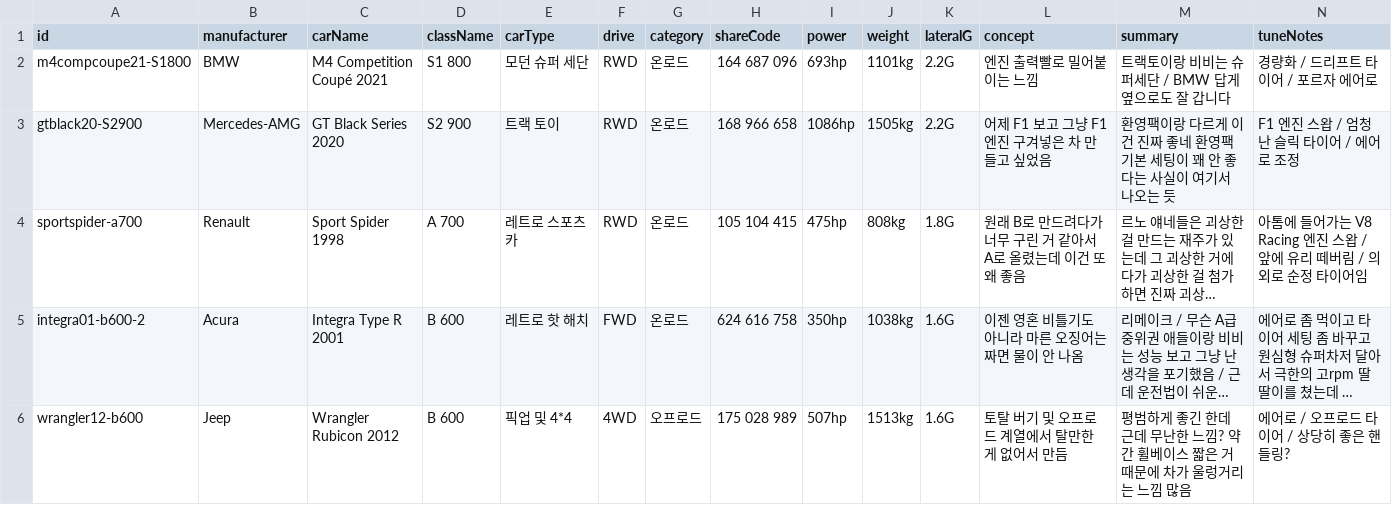
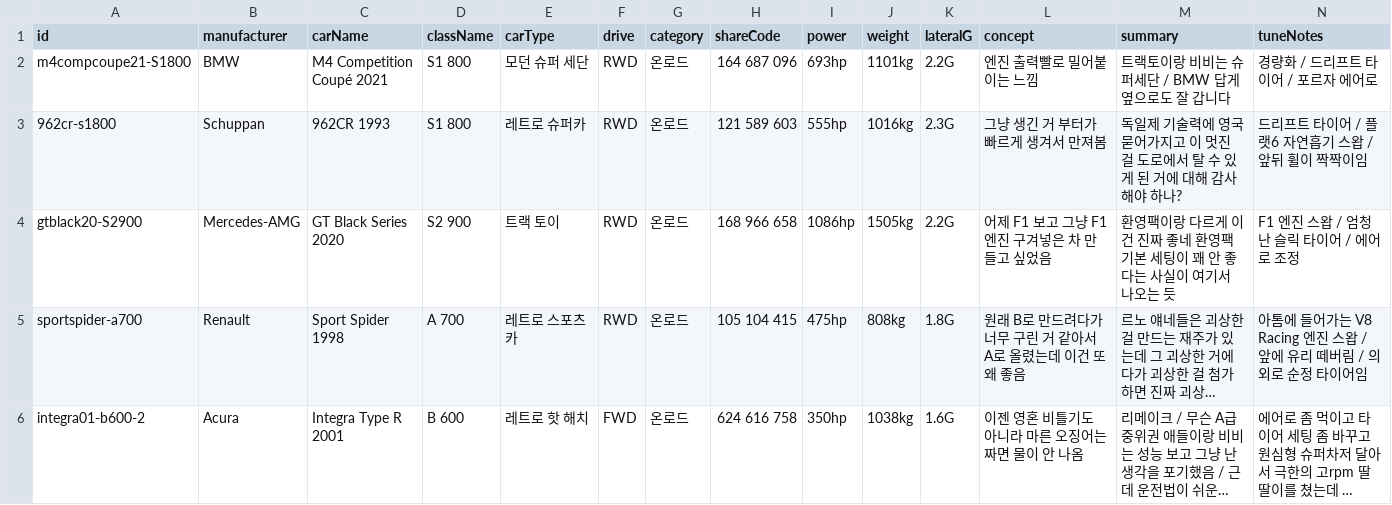
Before and after one commit to Lepe1210/forza6-tuning-archive-lepe, a CSV file: data/cars.csv, drawn as a sheet; only a part is shown; the shorter side is filled out with more unchanged rows; long unchanged cells end in …; rows hold the shown columns only; the diff names each change by its address in the sheet, - before the commit and + after, or states it on an @@ line.

```diff
--- a/data/cars.csv
+++ b/data/cars.csv
+row 3: 962cr-s1800 | Schuppan | 962CR 1993 | S1 800 | 레트로 슈퍼카 | RWD | 온로드 | 121 589 603 | 555hp | 1016kg | 2.3G | 그냥 생긴 거 부터가 빠르게 생겨서 만져봄 | 독일제 기술력에 영국 묻어가지고 이 멋진 걸 도로에서 탈 수 있게 된 거에 대해 감사해야 하나? | 드리프트 타이어 / 플랫6 자연흡기 스왑 / 앞뒤 휠이 짝짝이임
```
Also changed, not shown: 2 other files.
